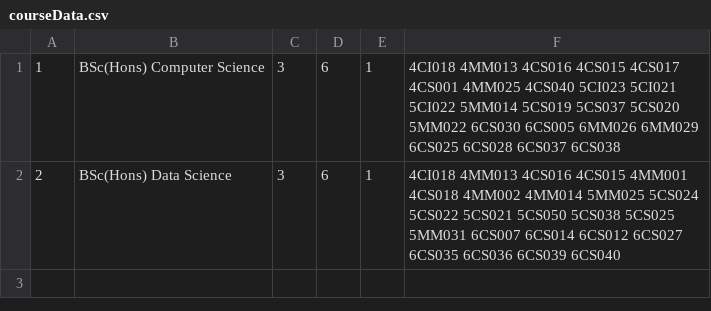
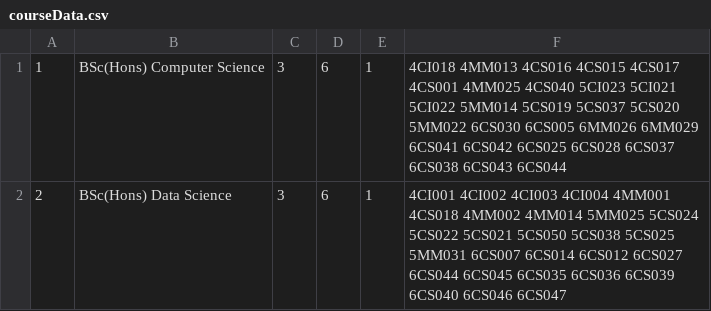
Before and after one commit to Magus4450/CMS-Java-Swing, a CSV file: DummyData/courseData.csv, drawn as a sheet.

```diff
--- a/DummyData/courseData.csv
+++ b/DummyData/courseData.csv
@@ -1,2 +1,2 @@
-1,BSc(Hons) Computer Science,3,6,1,4CI018 4MM013 4CS016 4CS015 4CS017 4CS001 4MM025 4CS040 5CI023 5CI021 5CI022 5MM014 5CS019 5CS037 5CS020 5MM022 6CS030 6CS005 6MM026 6MM029 6CS025 6CS028 6CS037 6CS038
-2,BSc(Hons) Data Science,3,6,1,4CI018 4MM013 4CS016 4CS015 4MM001 4CS018 4MM002 4MM014 5MM025 5CS024 5CS022 5CS021 5CS050 5CS038 5CS025 5MM031 6CS007 6CS014 6CS012 6CS027 6CS035 6CS036 6CS039 6CS040
+1,BSc(Hons) Computer Science,3,6,1,4CI018 4MM013 4CS016 4CS015 4CS017 4CS001 4MM025 4CS040 5CI023 5CI021 5CI022 5MM014 5CS019 5CS037 5CS020 5MM022 6CS030 6CS005 6MM026 6MM029 6CS041 6CS042 6CS025 6CS028 6CS037 6CS038 6CS043 6CS044
+2,BSc(Hons) Data Science,3,6,1,4CI001 4CI002 4CI003 4CI004 4MM001 4CS018 4MM002 4MM014 5MM025 5CS024 5CS022 5CS021 5CS050 5CS038 5CS025 5MM031 6CS007 6CS014 6CS012 6CS027 6CS044 6CS045 6CS035 6CS036 6CS039 6CS040 6CS046 6CS047
```
Also changed, not shown: DummyData/moduleData.csv, DummyData/studentData.csv, 20 other files.
